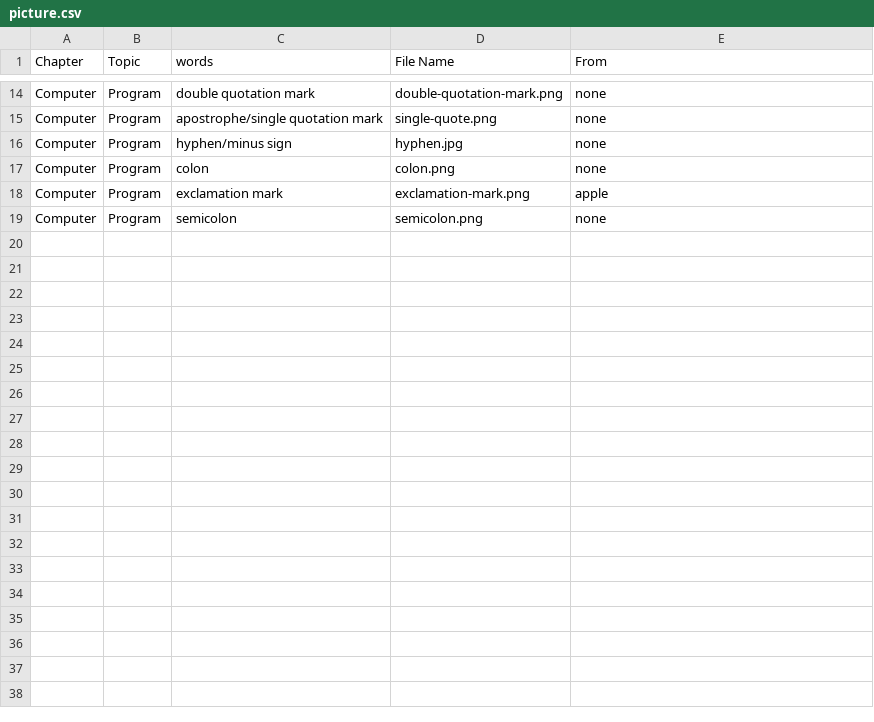
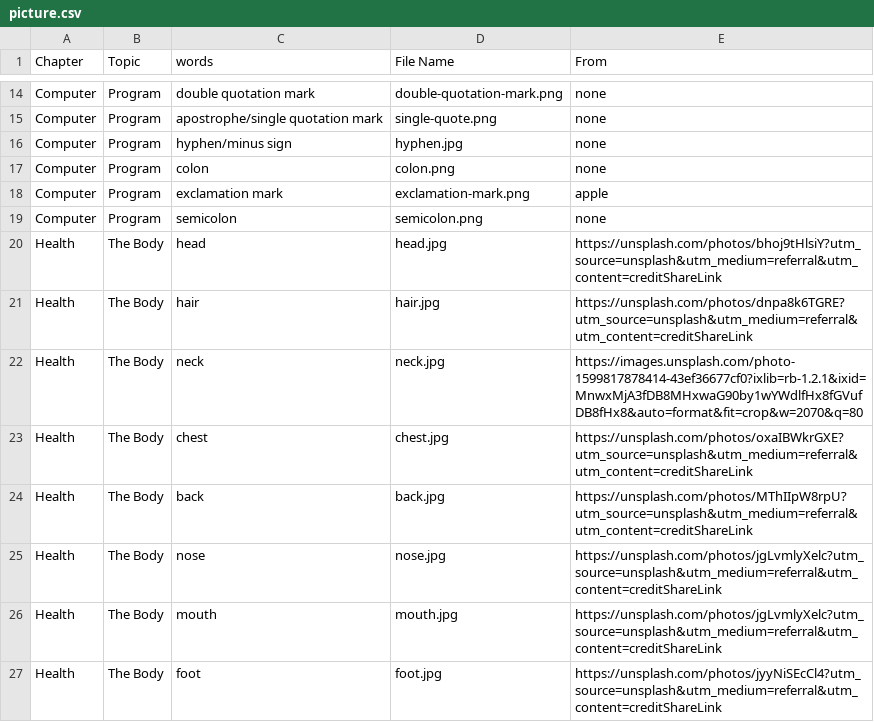
Before and after one commit to HDCodePractice/EnglishHelper, a CSV file: res/picture.csv, drawn as a sheet; only a part is shown, gaps mark what is left out.

```diff
--- a/res/picture.csv
+++ b/res/picture.csv
@@ -19 +19,9 @@ Computer,Program,exclamation mark,exclamation-mark.png,apple
 Computer,Program,semicolon,semicolon.png,none
+Health,The Body,head,head.jpg,https://unsplash.com/photos/bhoj9tHlsiY?utm_source=unsplash&utm_medium=referral&utm_content=creditShareLink
+Health,The Body,hair,hair.jpg,https://unsplash.com/photos/dnpa8k6TGRE?utm_source=unsplash&utm_medium=referral&utm_content=creditShareLink
+Health,The Body,neck,neck.jpg,https://images.unsplash.com/photo-1599817878414-43ef36677cf0?ixlib=rb-1.2.1&ixid=MnwxMjA3fDB8MHxwaG90by1wYWdlfHx8fGVufDB8fHx8&auto=format&fit=crop&w=2070&q=80
+Health,The Body,chest,chest.jpg,https://unsplash.com/photos/oxaIBWkrGXE?utm_source=unsplash&utm_medium=referral&utm_content=creditShareLink
+Health,The Body,back,back.jpg,https://unsplash.com/photos/MThIIpW8rpU?utm_source=unsplash&utm_medium=referral&utm_content=creditShareLink
+Health,The Body,nose,nose.jpg,https://unsplash.com/photos/jgLvmlyXelc?utm_source=unsplash&utm_medium=referral&utm_content=creditShareLink
+Health,The Body,mouth,mouth.jpg,https://unsplash.com/photos/jgLvmlyXelc?utm_source=unsplash&utm_medium=referral&utm_content=creditShareLink
+Health,The Body,foot,foot.jpg,https://unsplash.com/photos/jyyNiSEcCl4?utm_source=unsplash&utm_medium=referral&utm_content=creditShareLink
```
Also changed, not shown: 9 other files.
